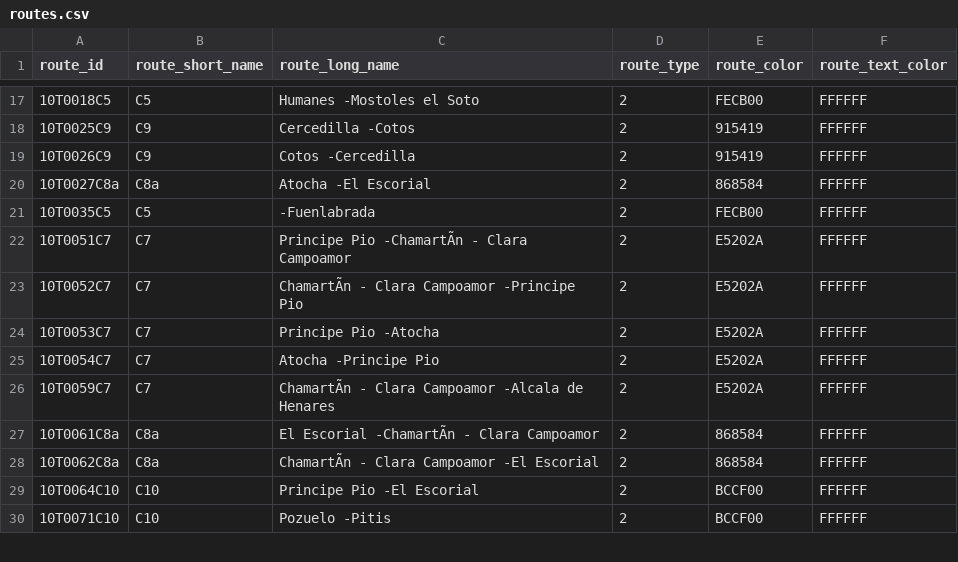
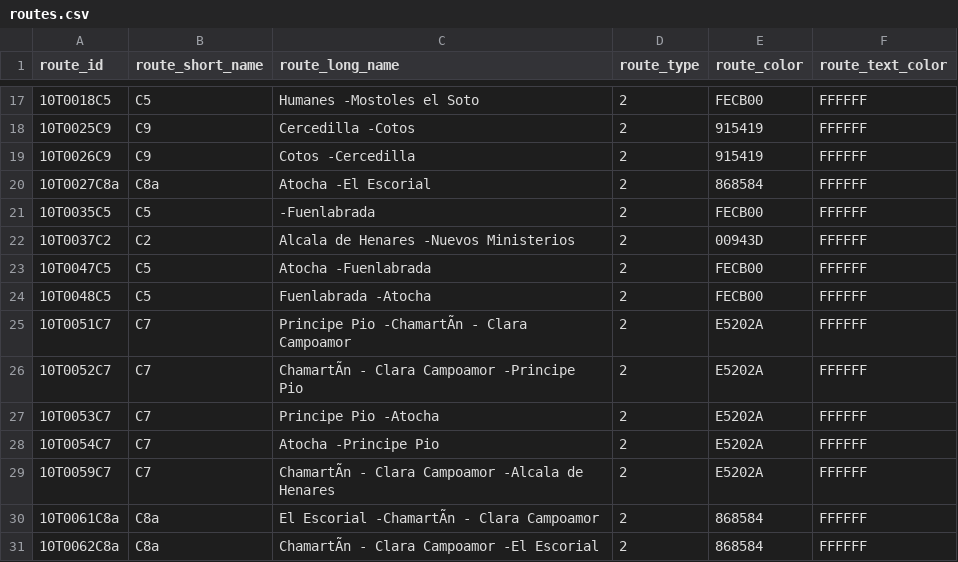
Before and after one commit to WireNext/cercaniasgtfs, a CSV file: data_csv/routes.csv, drawn as a sheet; only a part is shown, gaps mark what is left out; the shorter side is filled out with more unchanged rows; the diff names each change by its address in the sheet, - before the commit and + after, or states it on an @@ line.

```diff
--- a/data_csv/routes.csv
+++ b/data_csv/routes.csv
+row 22: 10T0037C2 | C2 | Alcala de Henares -Nuevos Ministerios | 2 | 00943D | FFFFFF
+row 23: 10T0047C5 | C5 | Atocha -Fuenlabrada | 2 | FECB00 | FFFFFF
+row 24: 10T0048C5 | C5 | Fuenlabrada -Atocha | 2 | FECB00 | FFFFFF
```
Also changed, not shown: data_csv/calendar.csv, 2 other files.
